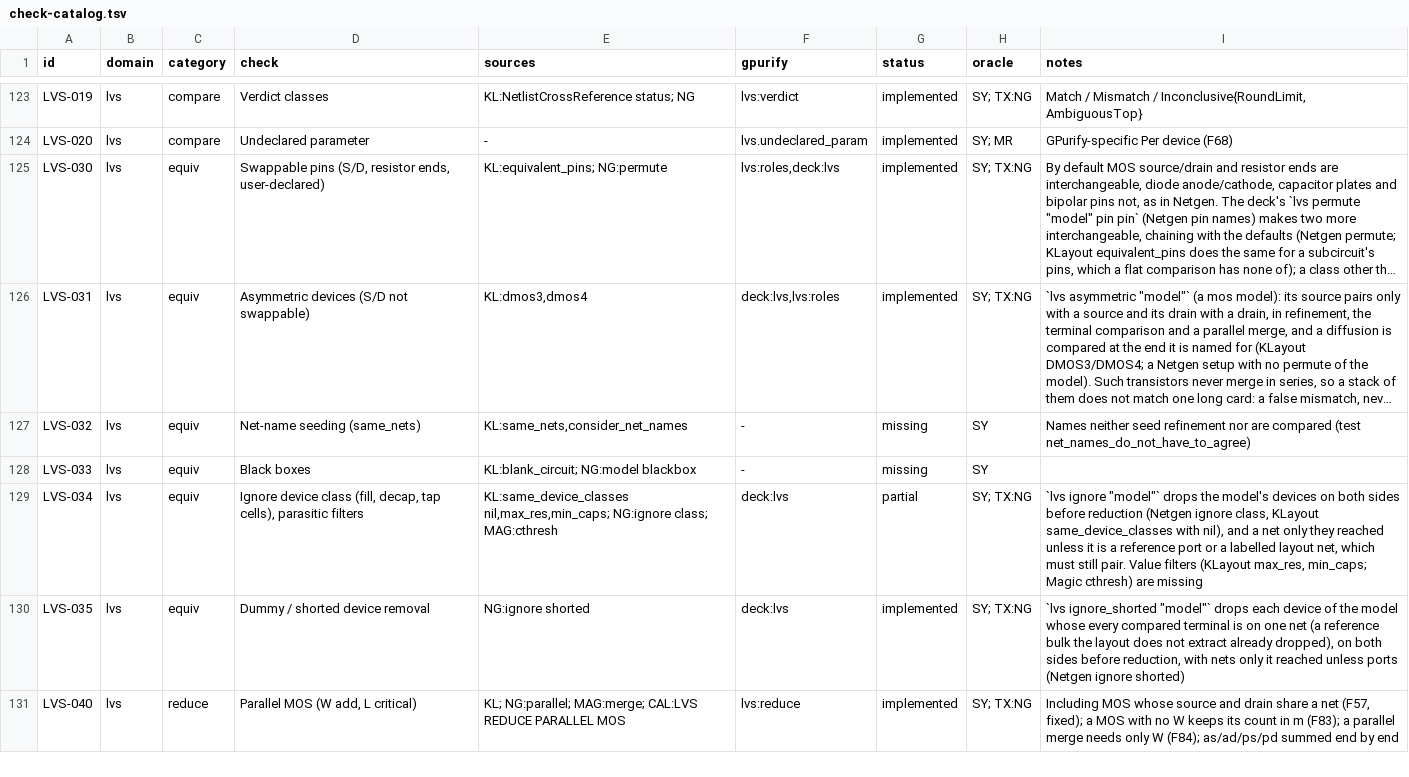
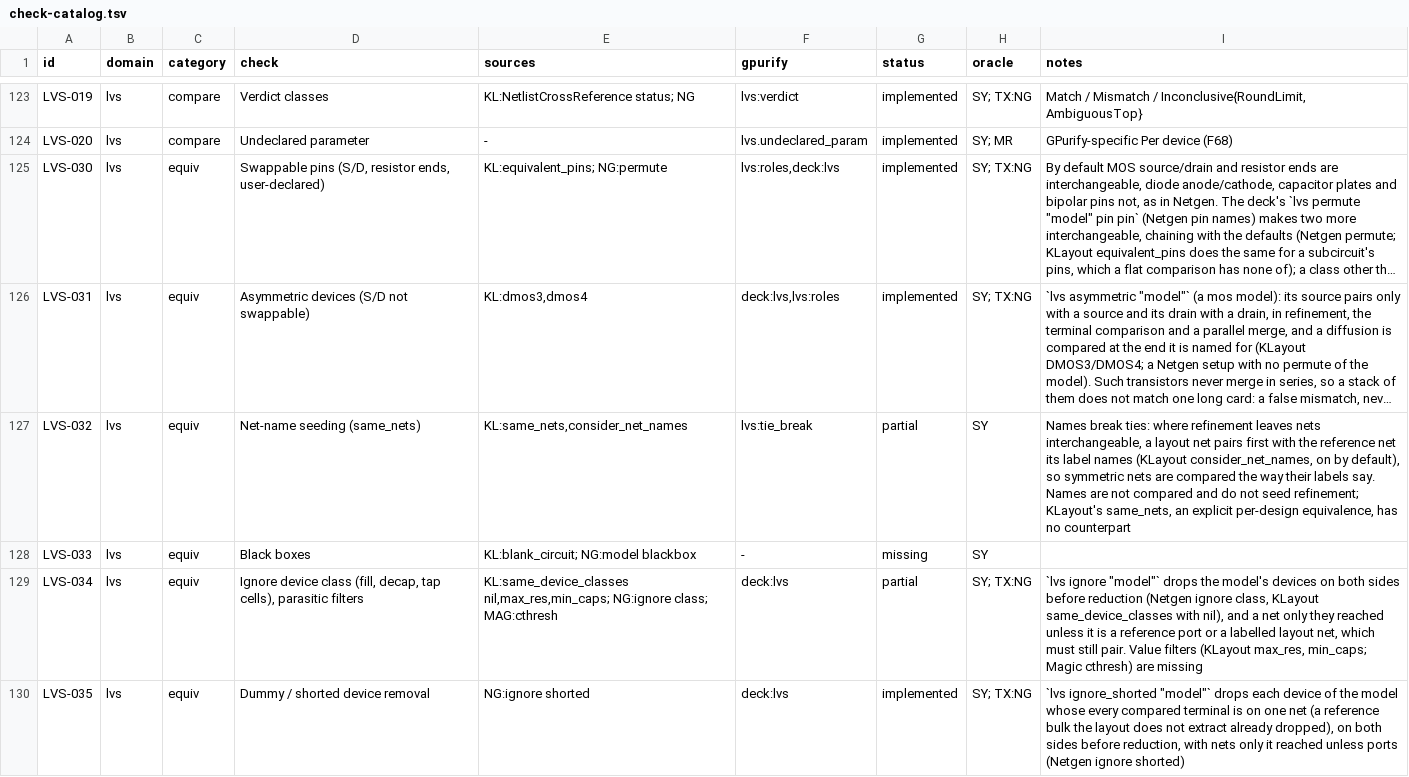
Before and after one commit to UW-ASIC/GPurify, a TSV file: docs/check-catalog.tsv, drawn as a sheet; only a part is shown, gaps mark what is left out; the shorter side is filled out with more unchanged rows; long unchanged cells end in …; the diff names each change by its address in the sheet, - before the commit and + after, or states it on an @@ line.

Commit message:
lvs: net names break ties between nets nothing else tells apart (H8)
Catalog LVS-032 was missing: names took no part in matching, so where
refinement left nets interchangeable the tie-break paired them by row
order. A transistor whose two diffusions differ on otherwise symmetric
nets was then compared the wrong way round whenever the reference
listed its drain net first: a false mismatch, the module's "diffusions
on symmetric nets" limit. KLayout's `consider_net_names` (on by
default) "employ[s] net names to resolve ambiguities".

A symmetry's candidates now order by parameter distance, then a net of
the layout net's label, then the lowest row (`Sides::named_apart`), in
the first pick and in the ranked retries alike. Names are still not
compared and do not seed refinement, so no verdict can become a match it
was not; only which of several equal pairings is tried first changes.

Tests:
- lvs/compare: a transistor with 1 and 2 pm² diffusions on nets a and
  b that only names tell apart, the reference listing b first, matches
  its card and not the card with the diffusions exchanged (KLayout's
  definition, by hand); fails without the name order, which pairs a
  with b and reads the source against the drain;
- exhaustive: the two fingers sharing a diffusion, alone and labelled,
  against cards at and against their labels (hand-derived).

```diff
--- a/docs/check-catalog.tsv
+++ b/docs/check-catalog.tsv
-F127 (gpurify): -
+F127 (gpurify): lvs:tie_break
-G127 (status): missing
+G127 (status): partial
-I127 (notes): Names neither seed refinement nor are compared (test net_names_do_not_have_to_agree)
+I127 (notes): Names break ties: where refinement leaves nets interchangeable, a layout net pairs first with the reference net its label names (KLayout consider_net_names, on by default), so symmetric nets are compared the way their labels say. Names are not compared and do not seed refinement; KLayout's same_nets, an explicit per-design equivalence, has no counterpart
```
Also changed, not shown: 6 other files.
